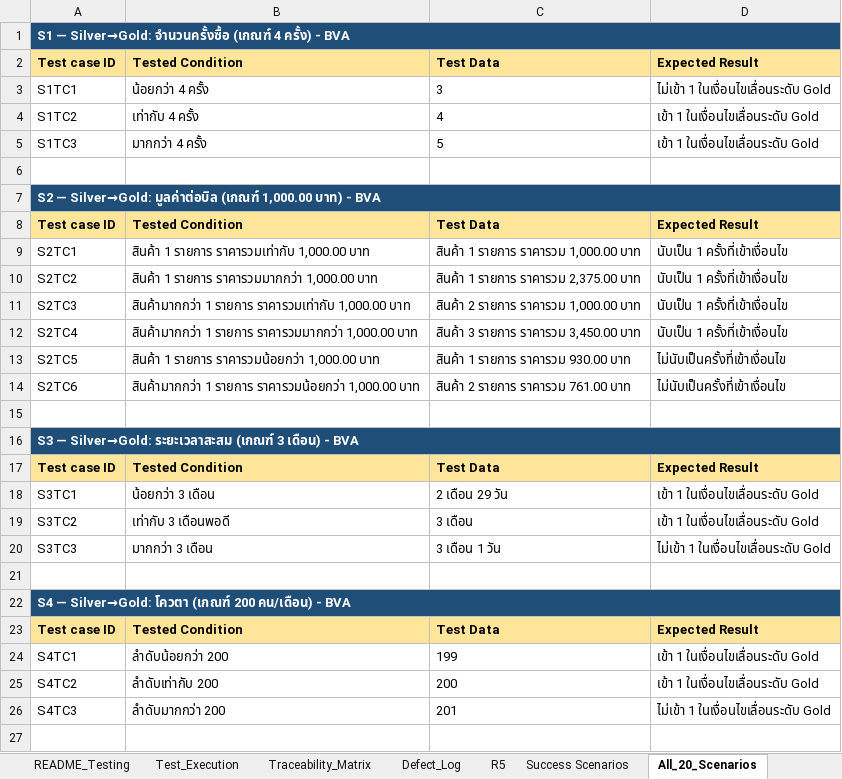
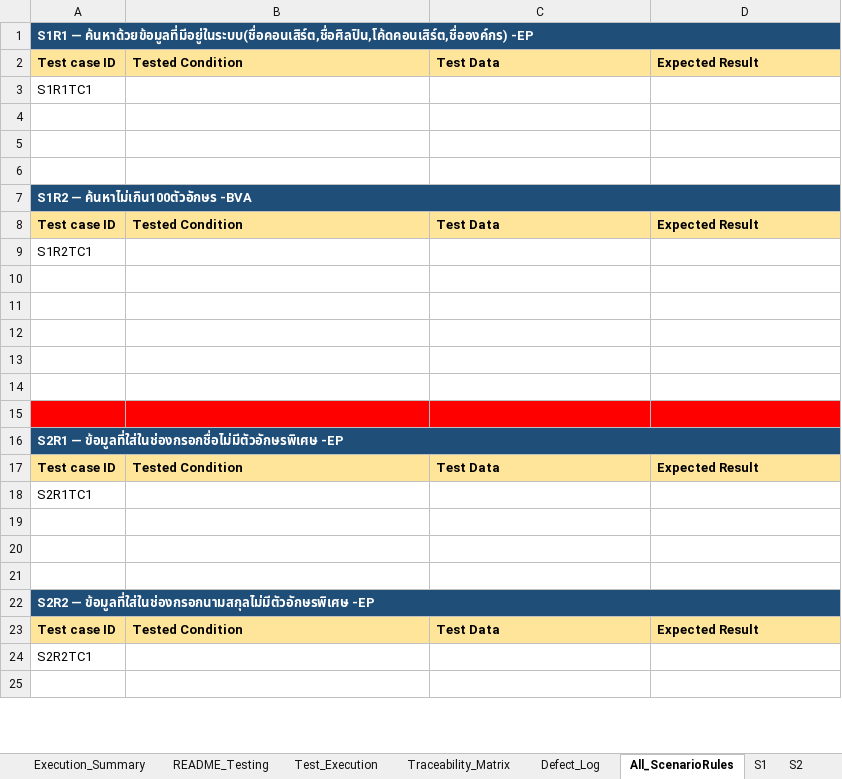
Before and after one commit to Team3-SE/Concert-Ticket-System, an Excel workbook: งานอื่นๆ/จารเต่าสุดหล่อ/R5_test_cases_revised_for_execution.xlsx, sheet All_ScenarioRules, drawn as a sheet; only a part is shown; values as stored, in another font and other column widths than the file's, no borders; removed rows and columns are numbered as before the commit, all else as after; the diff covers the shown part only; the diff names each change by its address in the sheet, - before the commit and + after, or states it on an @@ line.

```diff
--- a/งานอื่นๆ/จารเต่าสุดหล่อ/R5_test_cases_revised_for_execution.xlsx (sheet All_ScenarioRules)
+++ b/งานอื่นๆ/จารเต่าสุดหล่อ/R5_test_cases_revised_for_execution.xlsx (sheet All_ScenarioRules)
-sheet tab: All_20_Scenarios
+sheet tab: All_ScenarioRules
-sheet tab: R5
-sheet tab: Success Scenarios
+sheet tab: S1
-A1: S1 — Silver→Gold: จำนวนครั้งซื้อ (เกณฑ์ 4 ครั้ง) - BVA
+A1: S1R1 — ค้นหาด้วยข้อมูลที่มีอยู่ในระบบ(ชื่อคอนเสิร์ต,ชื่อศิลปิน,โค้ดคอนเสิร์ต,ชื่อองค์กร) -EP
-row 3: S1TC1 | น้อยกว่า 4 ครั้ง | 3 | ไม่เข้า 1 ในเงื่อนไขเลื่อนระดับ Gold
-row 4: S1TC2 | เท่ากับ 4 ครั้ง | 4 | เข้า 1 ในเงื่อนไขเลื่อนระดับ Gold
-row 5: S1TC3 | มากกว่า 4 ครั้ง | 5 | เข้า 1 ในเงื่อนไขเลื่อนระดับ Gold
+row 3: S1R1TC1
+row 5: (empty)
+row 6: (empty)
-A7: S2 — Silver→Gold: มูลค่าต่อบิล (เกณฑ์ 1,000.00 บาท) - BVA
+A7: S1R2 — ค้นหาไม่เกิน100ตัวอักษร -BVA
-row 9: S2TC1 | สินค้า 1 รายการ ราคารวมเท่ากับ 1,000.00 บาท | สินค้า 1 รายการ ราคารวม 1,000.00 บาท | นับเป็น 1 ครั้งที่เข้าเงื่อนไข
-row 10: S2TC2 | สินค้า 1 รายการ ราคารวมมากกว่า 1,000.00 บาท | สินค้า 1 รายการ ราคารวม 2,375.00 บาท | นับเป็น 1 ครั้งที่เข้าเงื่อนไข
-row 11: S2TC3 | สินค้ามากกว่า 1 รายการ ราคารวมเท่ากับ 1,000.00 บาท | สินค้า 2 รายการ ราคารวม 1,000.00 บาท | นับเป็น 1 ครั้งที่เข้าเงื่อนไข
-row 12: S2TC4 | สินค้ามากกว่า 1 รายการ ราคารวมมากกว่า 1,000.00 บาท | สินค้า 3 รายการ ราคารวม 3,450.00 บาท | นับเป็น 1 ครั้งที่เข้าเงื่อนไข
-row 13: S2TC5 | สินค้า 1 รายการ ราคารวมน้อยกว่า 1,000.00 บาท | สินค้า 1 รายการ ราคารวม 930.00 บาท | ไม่นับเป็นครั้งที่เข้าเงื่อนไข
-row 14: S2TC6 | สินค้ามากกว่า 1 รายการ ราคารวมน้อยกว่า 1,000.00 บาท | สินค้า 2 รายการ ราคารวม 761.00 บาท | ไม่นับเป็นครั้งที่เข้าเงื่อนไข
+row 9: S1R2TC1
+row 11: (empty)
+row 12: (empty)
+row 13: (empty)
+row 14: (empty)
+row 15: (empty)
-A16: S3 — Silver→Gold: ระยะเวลาสะสม (เกณฑ์ 3 เดือน) - BVA
+A16: S2R1 — ข้อมูลที่ใส่ในช่องกรอกชื่อไม่มีตัวอักษรพิเศษ -EP
-row 18: S3TC1 | น้อยกว่า 3 เดือน | 2 เดือน 29 วัน | เข้า 1 ในเงื่อนไขเลื่อนระดับ Gold
-row 19: S3TC2 | เท่ากับ 3 เดือนพอดี | 3 เดือน | เข้า 1 ในเงื่อนไขเลื่อนระดับ Gold
-row 20: S3TC3 | มากกว่า 3 เดือน | 3 เดือน 1 วัน | ไม่เข้า 1 ในเงื่อนไขเลื่อนระดับ Gold
+row 18: S2R1TC1
+row 20: (empty)
+row 21: (empty)
-A22: S4 — Silver→Gold: โควตา (เกณฑ์ 200 คน/เดือน) - BVA
+A22: S2R2 — ข้อมูลที่ใส่ในช่องกรอกนามสกุลไม่มีตัวอักษรพิเศษ -EP
-row 24: S4TC1 | ลำดับน้อยกว่า 200 | 199 | เข้า 1 ในเงื่อนไขเลื่อนระดับ Gold
-row 25: S4TC2 | ลำดับเท่ากับ 200 | 200 | เข้า 1 ในเงื่อนไขเลื่อนระดับ Gold
-row 26: S4TC3 | ลำดับมากกว่า 200 | 201 | ไม่เข้า 1 ในเงื่อนไขเลื่อนระดับ Gold
+row 24: S2R2TC1
```
Also changed, not shown: 16 added rows, 86 removed rows, 6 edited cells, cell formats and merged cells elsewhere in this sheet, sheet Execution_Summary, sheet Defect_Log, sheet README_Testing, sheet Test_Execution, other sheet tabs, 4 other files.
